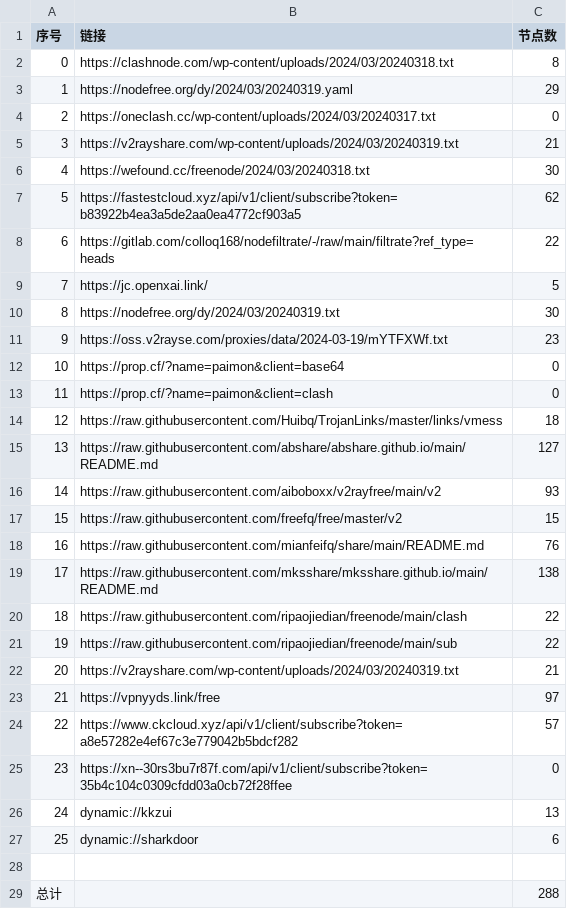
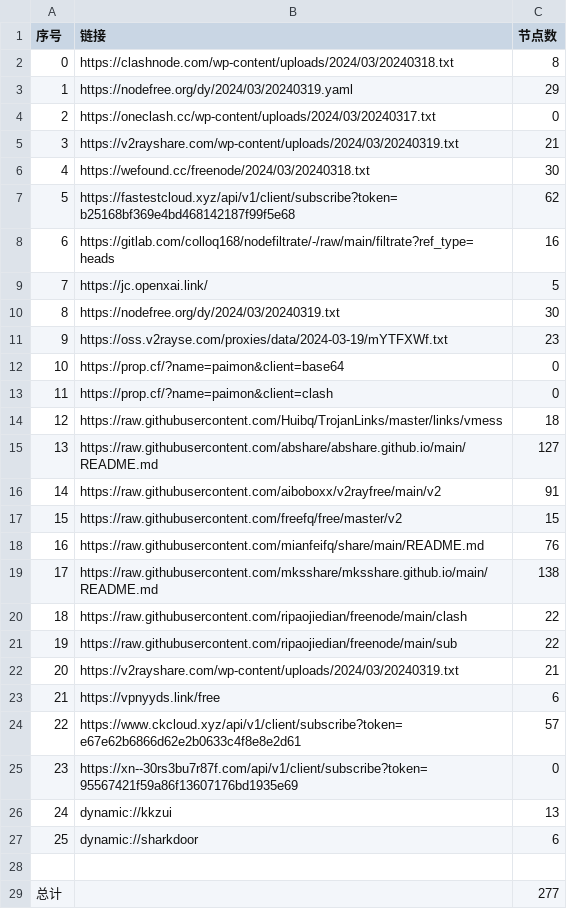
Before and after one commit to a97083435/NoMoreWalls, a CSV file: list_result.csv, drawn as a sheet.

```diff
--- a/list_result.csv
+++ b/list_result.csv
@@ -6,4 +6,4 @@
 4,https://wefound.cc/freenode/2024/03/20240318.txt,30
-5,https://fastestcloud.xyz/api/v1/client/subscribe?token=b83922b4ea3a5de2aa0ea4772cf903a5,62
-6,https://gitlab.com/colloq168/nodefiltrate/-/raw/main/filtrate?ref_type=heads,22
+5,https://fastestcloud.xyz/api/v1/client/subscribe?token=b25168bf369e4bd468142187f99f5e68,62
+6,https://gitlab.com/colloq168/nodefiltrate/-/raw/main/filtrate?ref_type=heads,16
 7,https://jc.openxai.link/,5
@@ -15,3 +15,3 @@
 13,https://raw.githubusercontent.com/abshare/abshare.github.io/main/README.md,127
-14,https://raw.githubusercontent.com/aiboboxx/v2rayfree/main/v2,93
+14,https://raw.githubusercontent.com/aiboboxx/v2rayfree/main/v2,91
 15,https://raw.githubusercontent.com/freefq/free/master/v2,15
@@ -22,5 +22,5 @@
 20,https://v2rayshare.com/wp-content/uploads/2024/03/20240319.txt,21
-21,https://vpnyyds.link/free,97
-22,https://www.ckcloud.xyz/api/v1/client/subscribe?token=a8e57282e4ef67c3e779042b5bdcf282,57
-23,https://xn--30rs3bu7r87f.com/api/v1/client/subscribe?token=35b4c104c0309cfdd03a0cb72f28ffee,0
+21,https://vpnyyds.link/free,6
+22,https://www.ckcloud.xyz/api/v1/client/subscribe?token=e67e62b6866d62e2b0633c4f8e8e2d61,57
+23,https://xn--30rs3bu7r87f.com/api/v1/client/subscribe?token=95567421f59a86f13607176bd1935e69,0
 24,dynamic://kkzui,13
@@ -28,2 +28,2 @@
 
-总计,,288
+总计,,277
```
Also changed, not shown: 21 other files.
